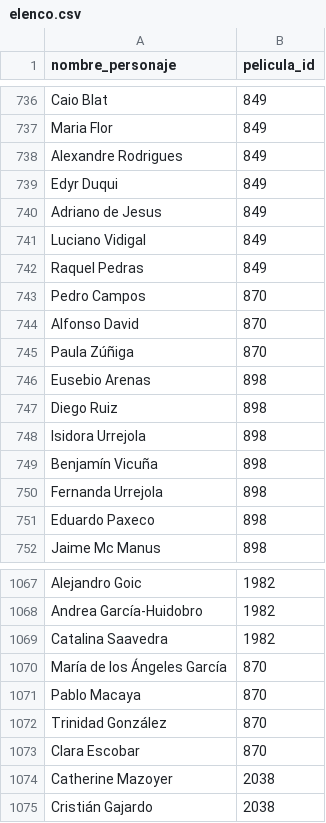
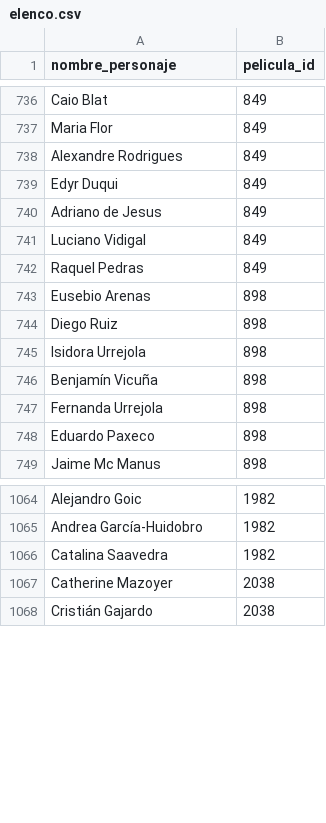
Before and after one commit to crojasu/investigacion, a CSV file: lib/seeds/elenco.csv, drawn as a sheet; only a part is shown, gaps mark what is left out; the diff names each change by its address in the sheet, - before the commit and + after, or states it on an @@ line.

```diff
--- a/lib/seeds/elenco.csv
+++ b/lib/seeds/elenco.csv
-row 743: Pedro Campos | 870
-row 744: Alfonso David | 870
-row 745: Paula Zúñiga | 870
-row 1070: María de los Ángeles García | 870
-row 1071: Pablo Macaya | 870
-row 1072: Trinidad González | 870
-row 1073: Clara Escobar | 870
```
Also changed, not shown: lib/seeds/elenco2.csv, lib/seeds/guion.csv, 26 other files.
